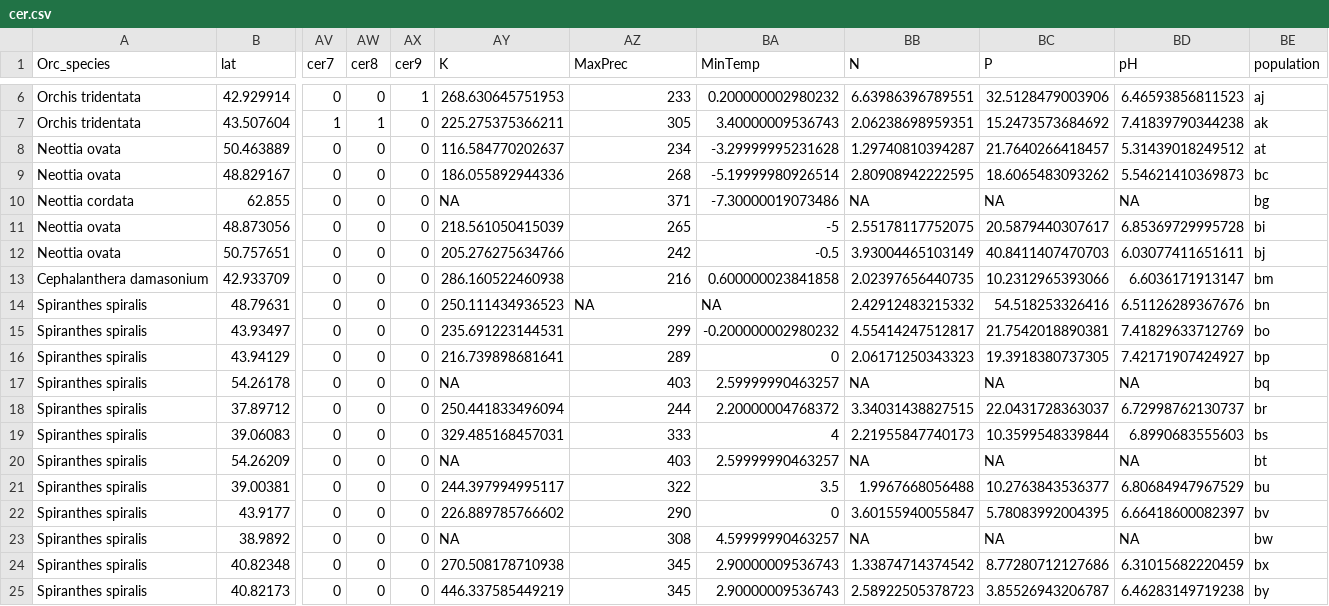
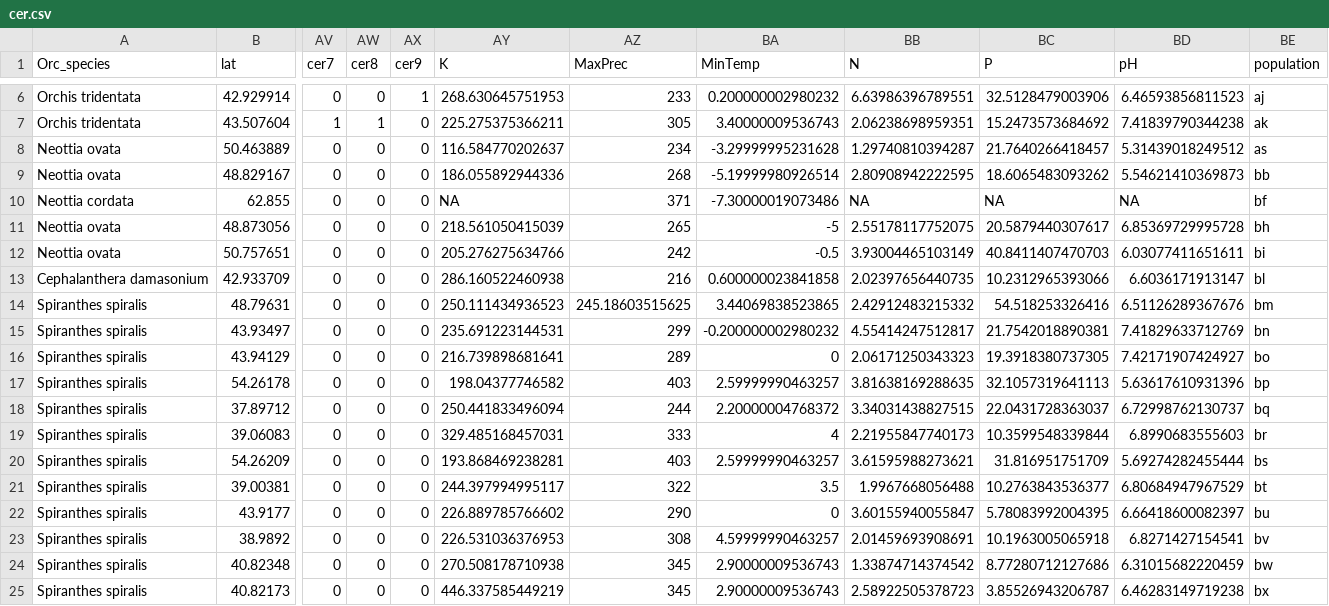
Before and after one commit to arteteco/FunModels, a CSV file: data/matrix/split/cer.csv, drawn as a sheet; only a part is shown, gaps mark what is left out; the diff covers the shown part only; the diff names each change by its address in the sheet, - before the commit and + after, or states it on an @@ line.

```diff
--- a/data/matrix/split/cer.csv
+++ b/data/matrix/split/cer.csv
-BE8 (population): at
+BE8 (population): as
-BE9 (population): bc
+BE9 (population): bb
-BE10 (population): bg
+BE10 (population): bf
-BE11 (population): bi
+BE11 (population): bh
-BE12 (population): bj
+BE12 (population): bi
-BE13 (population): bm
+BE13 (population): bl
-AZ14 (MaxPrec): NA
+AZ14 (MaxPrec): 245.18603515625
-BA14 (MinTemp): NA
+BA14 (MinTemp): 3.44069838523865
-BE14 (population): bn
+BE14 (population): bm
-BE15 (population): bo
+BE15 (population): bn
-BE16 (population): bp
+BE16 (population): bo
-AY17 (K): NA
+AY17 (K): 198.04377746582
-BB17 (N): NA
+BB17 (N): 3.81638169288635
-BC17 (P): NA
+BC17 (P): 32.1057319641113
-BD17 (pH): NA
+BD17 (pH): 5.63617610931396
-BE17 (population): bq
+BE17 (population): bp
-BE18 (population): br
+BE18 (population): bq
-BE19 (population): bs
+BE19 (population): br
-AY20 (K): NA
+AY20 (K): 193.868469238281
-BB20 (N): NA
+BB20 (N): 3.61595988273621
-BC20 (P): NA
+BC20 (P): 31.816951751709
-BD20 (pH): NA
+BD20 (pH): 5.69274282455444
-BE20 (population): bt
+BE20 (population): bs
-BE21 (population): bu
+BE21 (population): bt
-BE22 (population): bv
+BE22 (population): bu
-AY23 (K): NA
+AY23 (K): 226.531036376953
-BB23 (N): NA
+BB23 (N): 2.01459693908691
-BC23 (P): NA
+BC23 (P): 10.1963005065918
-BD23 (pH): NA
+BD23 (pH): 6.8271427154541
-BE23 (population): bw
+BE23 (population): bv
-BE24 (population): bx
+BE24 (population): bw
-BE25 (population): by
+BE25 (population): bx
```
Also changed, not shown: 33 edited cells elsewhere in this file, data/matrix/split/ino.csv, data/matrix/split/rus.csv, 51 other files.
